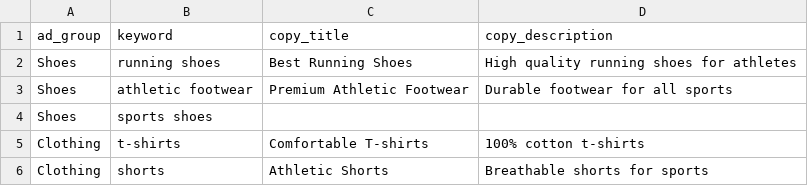
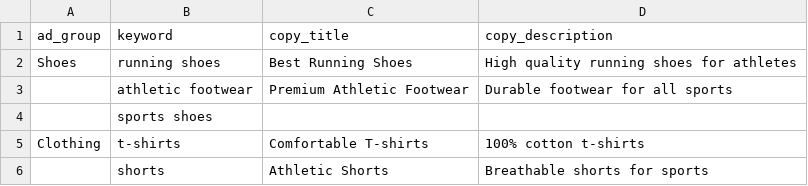
Before and after one commit to rft-tur/sn-cr-ankur-pod, a CSV file: 168994/output.csv, drawn as a sheet.

```diff
--- a/168994/output.csv
+++ b/168994/output.csv
@@ -2,5 +2,5 @@ ad_group,keyword,copy_title,copy_description
 Shoes,running shoes,Best Running Shoes,High quality running shoes for athletes
-Shoes,athletic footwear,Premium Athletic Footwear,Durable footwear for all sports
-Shoes,sports shoes,,
+,athletic footwear,Premium Athletic Footwear,Durable footwear for all sports
+,sports shoes,,
 Clothing,t-shirts,Comfortable T-shirts,100% cotton t-shirts
-Clothing,shorts,Athletic Shorts,Breathable shorts for sports
+,shorts,Athletic Shorts,Breathable shorts for sports
```
Also changed, not shown: 6 other files.
